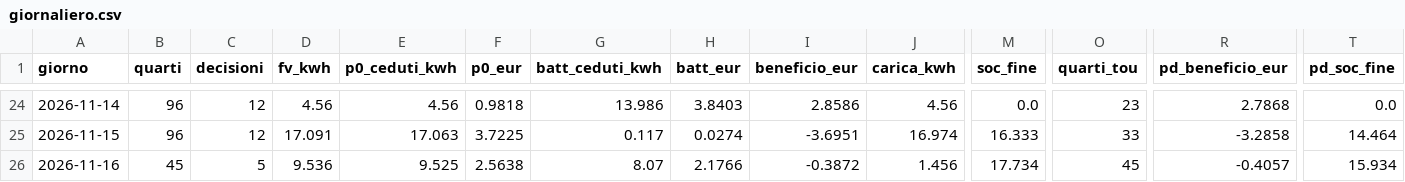
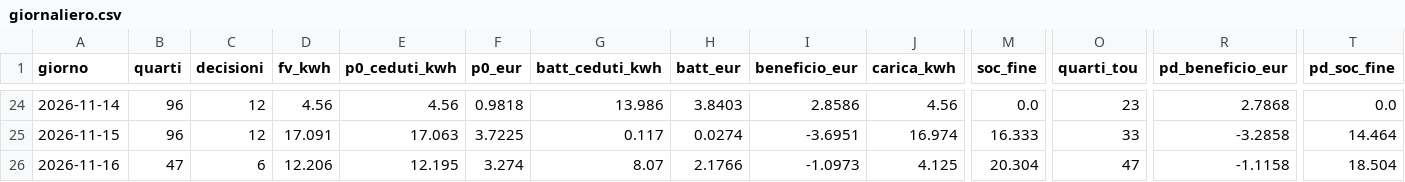
Before and after one commit to paolofontanacn-code/ems-dati, a CSV file: cessione/live/giornaliero.csv, drawn as a sheet; only a part is shown, gaps mark what is left out; the diff names each change by its address in the sheet, - before the commit and + after, or states it on an @@ line.

```diff
--- a/cessione/live/giornaliero.csv
+++ b/cessione/live/giornaliero.csv
-B26 (quarti): 45
+B26 (quarti): 47
-C26 (decisioni): 5
+C26 (decisioni): 6
-D26 (fv_kwh): 9.536
+D26 (fv_kwh): 12.206
-E26 (p0_ceduti_kwh): 9.525
+E26 (p0_ceduti_kwh): 12.195
-F26 (p0_eur): 2.5638
+F26 (p0_eur): 3.274
-I26 (beneficio_eur): -0.3872
+I26 (beneficio_eur): -1.0973
-J26 (carica_kwh): 1.456
+J26 (carica_kwh): 4.125
-M26 (soc_fine): 17.734
+M26 (soc_fine): 20.304
-O26 (quarti_tou): 45
+O26 (quarti_tou): 47
-R26 (pd_beneficio_eur): -0.4057
+R26 (pd_beneficio_eur): -1.1158
-T26 (pd_soc_fine): 15.934
+T26 (pd_soc_fine): 18.504
```
Also changed, not shown: pannello/diagnosi_rete.csv, pannello/oggi.csv, 17 other files.
